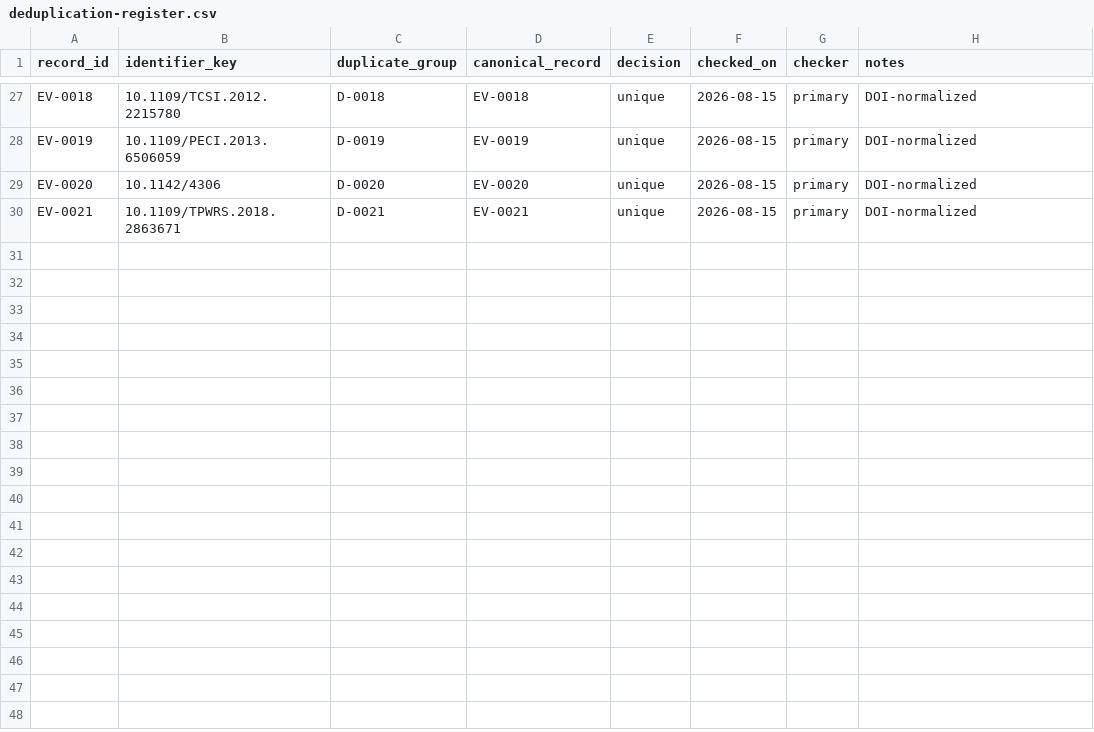
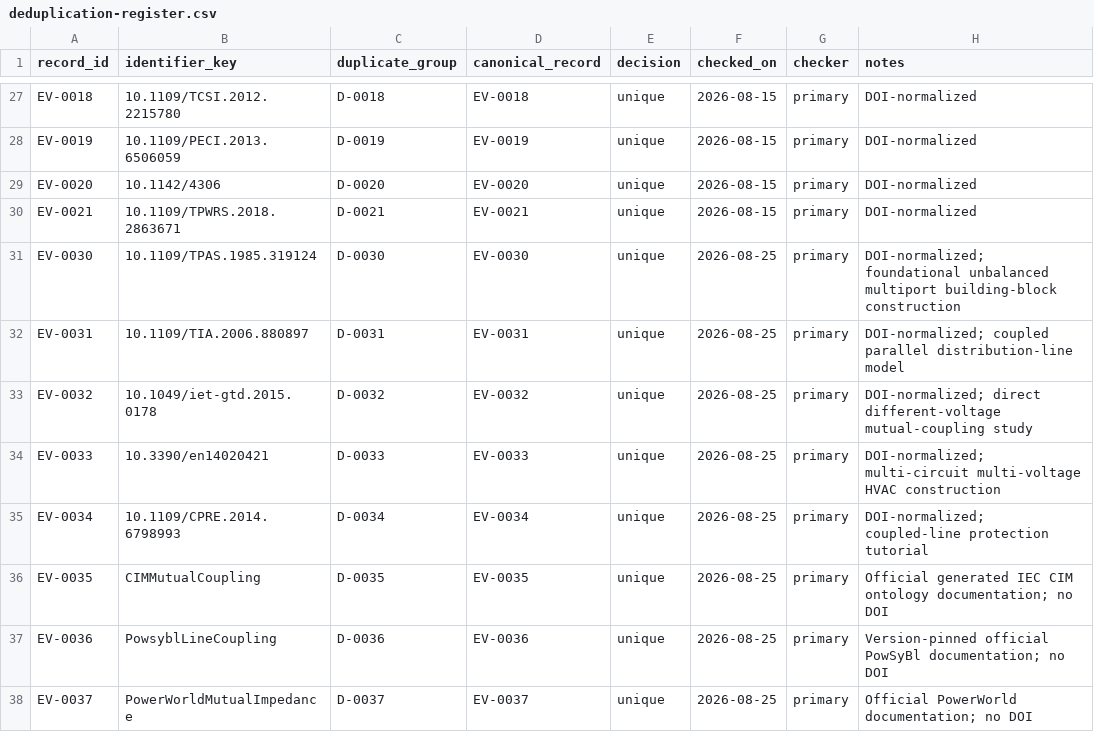
Before and after one commit to frederikgeth/multi-graph-book, a CSV file: review/deduplication-register.csv, drawn as a sheet; only a part is shown, gaps mark what is left out.

Commit message:
coupled multivoltage corridors (#6)
* Add coupled multi-voltage corridor case

* Address coupled corridor review feedback

* Clarify graph levels for physical parallelism

* Distinguish coupling graph from line graph

```diff
--- a/review/deduplication-register.csv
+++ b/review/deduplication-register.csv
@@ -30 +30,9 @@ EV-0020,10.1142/4306,D-0020,EV-0020,unique,2026-08-15,primary,DOI-normalized
 EV-0021,10.1109/TPWRS.2018.2863671,D-0021,EV-0021,unique,2026-08-15,primary,DOI-normalized
+EV-0030,10.1109/TPAS.1985.319124,D-0030,EV-0030,unique,2026-08-25,primary,DOI-normalized; foundational unbalanced multiport building-block construction
+EV-0031,10.1109/TIA.2006.880897,D-0031,EV-0031,unique,2026-08-25,primary,DOI-normalized; coupled parallel distribution-line model
+EV-0032,10.1049/iet-gtd.2015.0178,D-0032,EV-0032,unique,2026-08-25,primary,DOI-normalized; direct different-voltage mutual-coupling study
+EV-0033,10.3390/en14020421,D-0033,EV-0033,unique,2026-08-25,primary,DOI-normalized; multi-circuit multi-voltage HVAC construction
+EV-0034,10.1109/CPRE.2014.6798993,D-0034,EV-0034,unique,2026-08-25,primary,DOI-normalized; coupled-line protection tutorial
+EV-0035,CIMMutualCoupling,D-0035,EV-0035,unique,2026-08-25,primary,Official generated IEC CIM ontology documentation; no DOI
+EV-0036,PowsyblLineCoupling,D-0036,EV-0036,unique,2026-08-25,primary,Version-pinned official PowSyBl documentation; no DOI
+EV-0037,PowerWorldMutualImpedance,D-0037,EV-0037,unique,2026-08-25,primary,Official PowerWorld documentation; no DOI
```
Also changed, not shown: 51 other files.
